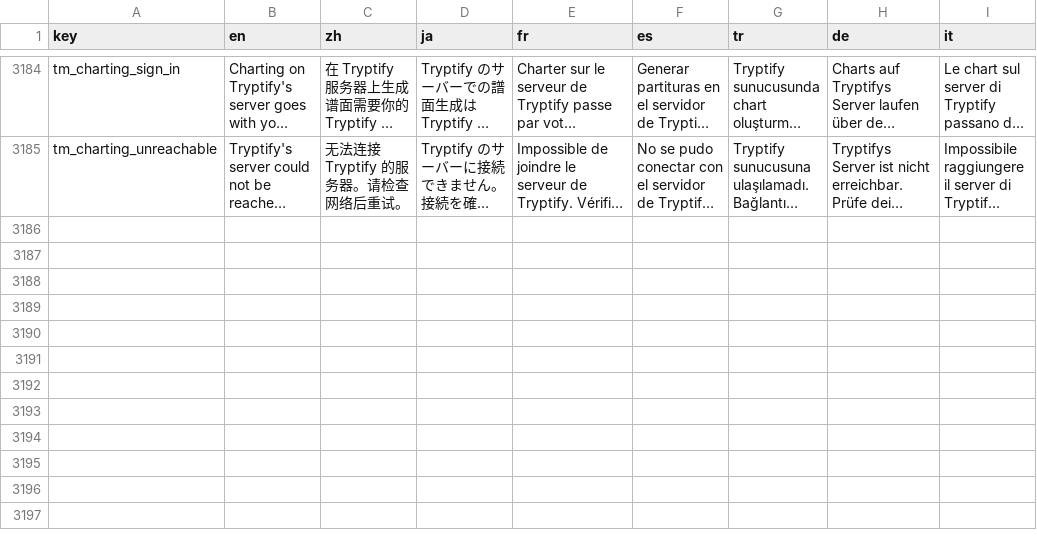
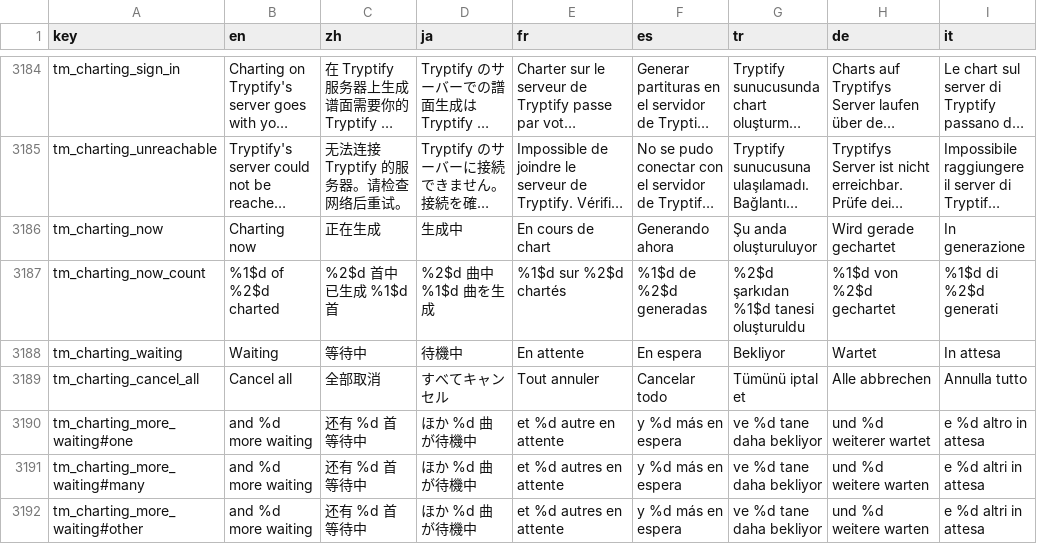
Before and after one commit to tryptz/Tryptify, a TSV file: app/l10n/strings.tsv, drawn as a sheet; only a part is shown, gaps mark what is left out; long unchanged cells end in …; the diff names each change by its address in the sheet, - before the commit and + after, or states it on an @@ line.

Commit message:
Trypt Mania: the chart line on the charting screen, and volume keys with a DAC
Generate charts shows the songs being charted now: the batch's count and
meter, each song in flight with its stage, the waiting ones, and Cancel
all, read from the same ChartQueueState as the song list's panel.

Volume keys in Trypt Mania move Android's volume while its song or a
preview sounds. The mode plays on Android's output, never the DAC, but with
a DAC claimed the keys stepped the DAC level, which nothing audible
followed, so the game's volume could not be changed. The view model tells
BypassVolumeController when a stream of its own is audible; the keys, the
media session and the DAC pop-up all follow steersOutput.

```diff
--- a/app/l10n/strings.tsv
+++ b/app/l10n/strings.tsv
+row 3186: tm_charting_now | Charting now | 正在生成 | 生成中 | En cours de chart | Generando ahora | Şu anda oluşturuluyor | Wird gerade gechartet | In generazione
+row 3187: tm_charting_now_count | %1$d of %2$d charted | %2$d 首中已生成 %1$d 首 | %2$d 曲中 %1$d 曲を生成 | %1$d sur %2$d chartés | %1$d de %2$d generadas | %2$d şarkıdan %1$d tanesi oluşturuldu | %1$d von %2$d gechartet | %1$d di %2$d generati
+row 3188: tm_charting_waiting | Waiting | 等待中 | 待機中 | En attente | En espera | Bekliyor | Wartet | In attesa
+row 3189: tm_charting_cancel_all | Cancel all | 全部取消 | すべてキャンセル | Tout annuler | Cancelar todo | Tümünü iptal et | Alle abbrechen | Annulla tutto
+row 3190: tm_charting_more_waiting#one | and %d more waiting | 还有 %d 首等待中 | ほか %d 曲が待機中 | et %d autre en attente | y %d más en espera | ve %d tane daha bekliyor | und %d weiterer wartet | e %d altro in attesa
+row 3191: tm_charting_more_waiting#many | and %d more waiting | 还有 %d 首等待中 | ほか %d 曲が待機中 | et %d autres en attente | y %d más en espera | ve %d tane daha bekliyor | und %d weitere warten | e %d altri in attesa
+row 3192: tm_charting_more_waiting#other | and %d more waiting | 还有 %d 首等待中 | ほか %d 曲が待機中 | et %d autres en attente | y %d más en espera | ve %d tane daha bekliyor | und %d weitere warten | e %d altri in attesa
```
Also changed, not shown: 19 other files.
